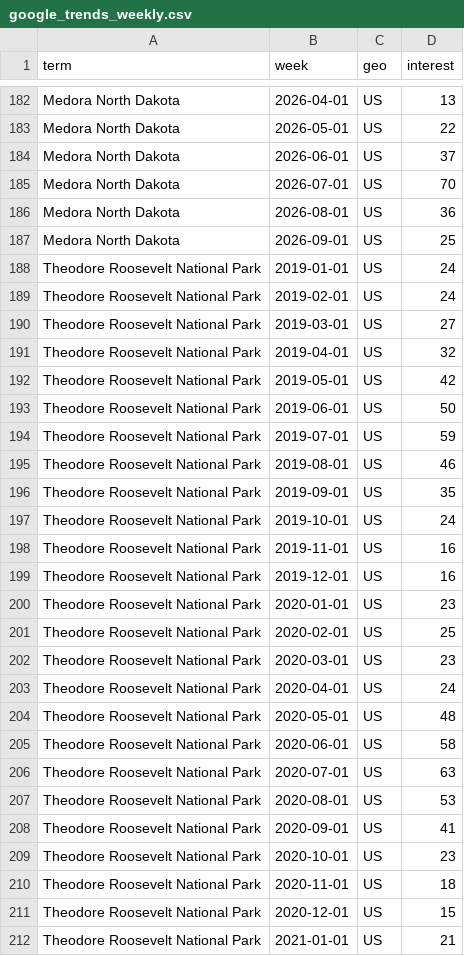
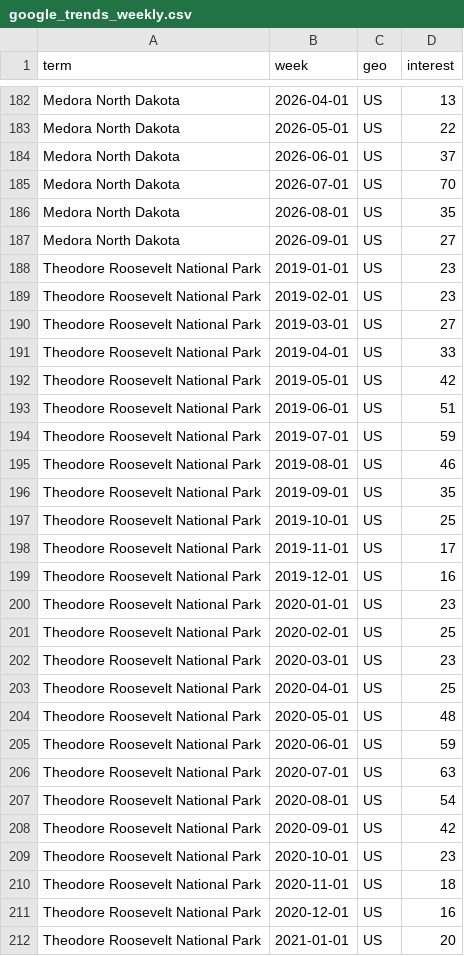
Before and after one commit to Theodore-Roosevelt-Presidential-Library/TourismData, a CSV file: data/google_trends_weekly.csv, drawn as a sheet; only a part is shown, gaps mark what is left out; the diff covers the shown part only.

```diff
--- a/data/google_trends_weekly.csv
+++ b/data/google_trends_weekly.csv
@@ -185,10 +185,10 @@ Medora North Dakota,2026-06-01,US,37
 Medora North Dakota,2026-07-01,US,70
-Medora North Dakota,2026-08-01,US,36
-Medora North Dakota,2026-09-01,US,25
-Theodore Roosevelt National Park,2019-01-01,US,24
-Theodore Roosevelt National Park,2019-02-01,US,24
+Medora North Dakota,2026-08-01,US,35
+Medora North Dakota,2026-09-01,US,27
+Theodore Roosevelt National Park,2019-01-01,US,23
+Theodore Roosevelt National Park,2019-02-01,US,23
 Theodore Roosevelt National Park,2019-03-01,US,27
-Theodore Roosevelt National Park,2019-04-01,US,32
+Theodore Roosevelt National Park,2019-04-01,US,33
 Theodore Roosevelt National Park,2019-05-01,US,42
-Theodore Roosevelt National Park,2019-06-01,US,50
+Theodore Roosevelt National Park,2019-06-01,US,51
 Theodore Roosevelt National Park,2019-07-01,US,59
@@ -196,4 +196,4 @@ Theodore Roosevelt National Park,2019-08-01,US,46
 Theodore Roosevelt National Park,2019-09-01,US,35
-Theodore Roosevelt National Park,2019-10-01,US,24
-Theodore Roosevelt National Park,2019-11-01,US,16
+Theodore Roosevelt National Park,2019-10-01,US,25
+Theodore Roosevelt National Park,2019-11-01,US,17
 Theodore Roosevelt National Park,2019-12-01,US,16
@@ -202,11 +202,11 @@ Theodore Roosevelt National Park,2020-02-01,US,25
 Theodore Roosevelt National Park,2020-03-01,US,23
-Theodore Roosevelt National Park,2020-04-01,US,24
+Theodore Roosevelt National Park,2020-04-01,US,25
 Theodore Roosevelt National Park,2020-05-01,US,48
-Theodore Roosevelt National Park,2020-06-01,US,58
+Theodore Roosevelt National Park,2020-06-01,US,59
 Theodore Roosevelt National Park,2020-07-01,US,63
-Theodore Roosevelt National Park,2020-08-01,US,53
-Theodore Roosevelt National Park,2020-09-01,US,41
+Theodore Roosevelt National Park,2020-08-01,US,54
+Theodore Roosevelt National Park,2020-09-01,US,42
 Theodore Roosevelt National Park,2020-10-01,US,23
 Theodore Roosevelt National Park,2020-11-01,US,18
-Theodore Roosevelt National Park,2020-12-01,US,15
-Theodore Roosevelt National Park,2021-01-01,US,21
+Theodore Roosevelt National Park,2020-12-01,US,16
+Theodore Roosevelt National Park,2021-01-01,US,20
```
Also changed, not shown: 109 edited cells elsewhere in this file, data/wiki_pageviews_monthly.csv, docs/data/google_trends_weekly.csv, 4 other files.
